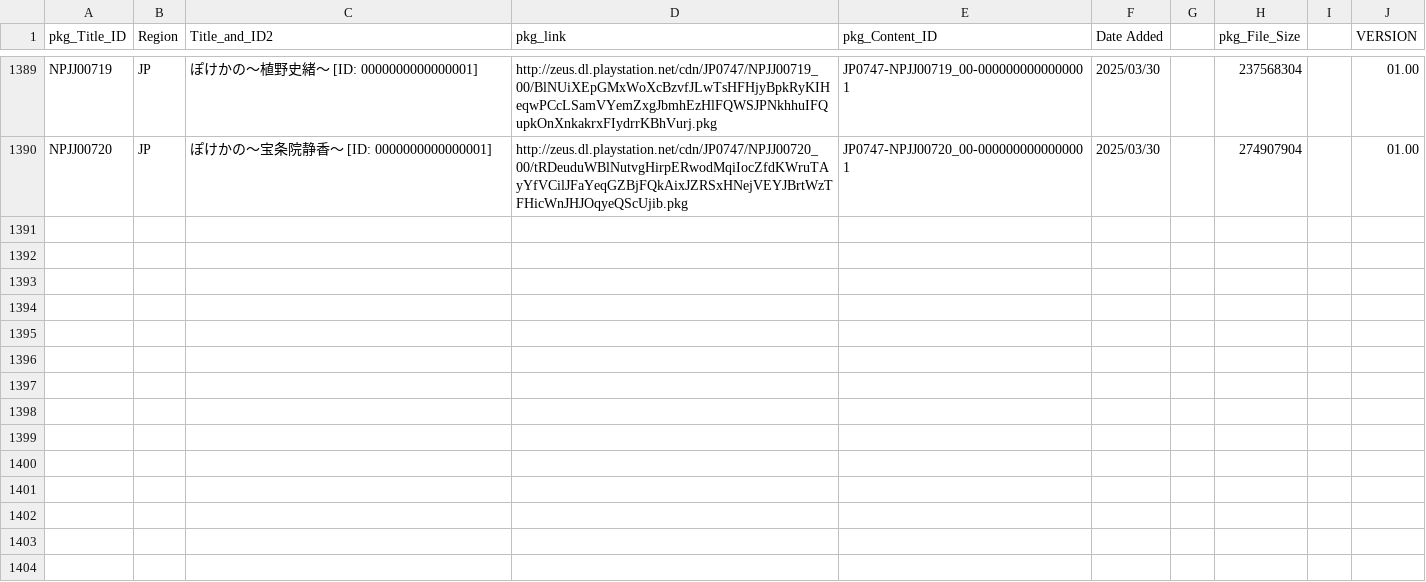
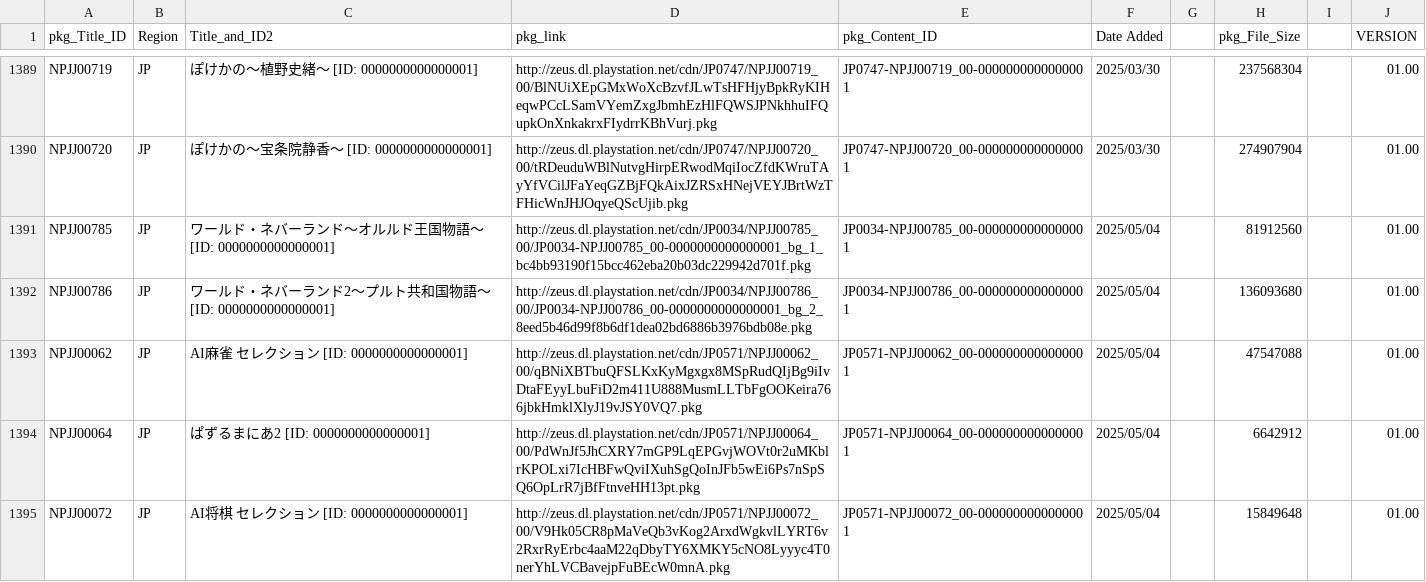
Before and after one commit to 1jtp8sobiu/NPS_JP, a TSV file: rearrange/PSX_APP.tsv, drawn as a sheet; only a part is shown, gaps mark what is left out; the diff covers the shown part only; the diff names each change by its address in the sheet, - before the commit and + after, or states it on an @@ line.

```diff
--- a/rearrange/PSX_APP.tsv
+++ b/rearrange/PSX_APP.tsv
+row 1391: NPJJ00785 | JP | ワールド・ネバーランド～オルルド王国物語～ [ID: 0000000000000001] | http://zeus.dl.playstation.net/cdn/JP0034/NPJJ00785_00/JP0034-NPJJ00785_00-0000000000000001_bg_1_bc4bb93190f15bcc462eba20b03dc229942d701f.pkg | JP0034-NPJJ00785_00-0000000000000001 | 2025/05/04 |  | 81912560 |  | 01.00
+row 1392: NPJJ00786 | JP | ワールド・ネバーランド2～プルト共和国物語～ [ID: 0000000000000001] | http://zeus.dl.playstation.net/cdn/JP0034/NPJJ00786_00/JP0034-NPJJ00786_00-0000000000000001_bg_2_8eed5b46d99f8b6df1dea02bd6886b3976bdb08e.pkg | JP0034-NPJJ00786_00-0000000000000001 | 2025/05/04 |  | 136093680 |  | 01.00
+row 1393: NPJJ00062 | JP | AI麻雀 セレクション [ID: 0000000000000001] | http://zeus.dl.playstation.net/cdn/JP0571/NPJJ00062_00/qBNiXBTbuQFSLKxKyMgxgx8MSpRudQIjBg9iIvDtaFEyyLbuFiD2m411U888MusmLLTbFgOOKeira766jbkHmklXlyJ19vJSY0VQ7.pkg | JP0571-NPJJ00062_00-0000000000000001 | 2025/05/04 |  | 47547088 |  | 01.00
+row 1394: NPJJ00064 | JP | ぱずるまにあ2 [ID: 0000000000000001] | http://zeus.dl.playstation.net/cdn/JP0571/NPJJ00064_00/PdWnJf5JhCXRY7mGP9LqEPGvjWOVt0r2uMKblrKPOLxi7IcHBFwQviIXuhSgQoInJFb5wEi6Ps7nSpSQ6OpLrR7jBfFtnveHH13pt.pkg | JP0571-NPJJ00064_00-0000000000000001 | 2025/05/04 |  | 6642912 |  | 01.00
+row 1395: NPJJ00072 | JP | AI将棋 セレクション [ID: 0000000000000001] | http://zeus.dl.playstation.net/cdn/JP0571/NPJJ00072_00/V9Hk05CR8pMaVeQb3vKog2ArxdWgkvlLYRT6v2RxrRyErbc4aaM22qDbyTY6XMKY5cNO8Lyyyc4T0nerYhLVCBavejpFuBEcW0mnA.pkg | JP0571-NPJJ00072_00-0000000000000001 | 2025/05/04 |  | 15849648 |  | 01.00
```
Also changed, not shown: 5 added rows elsewhere in this file, 3 other files.
